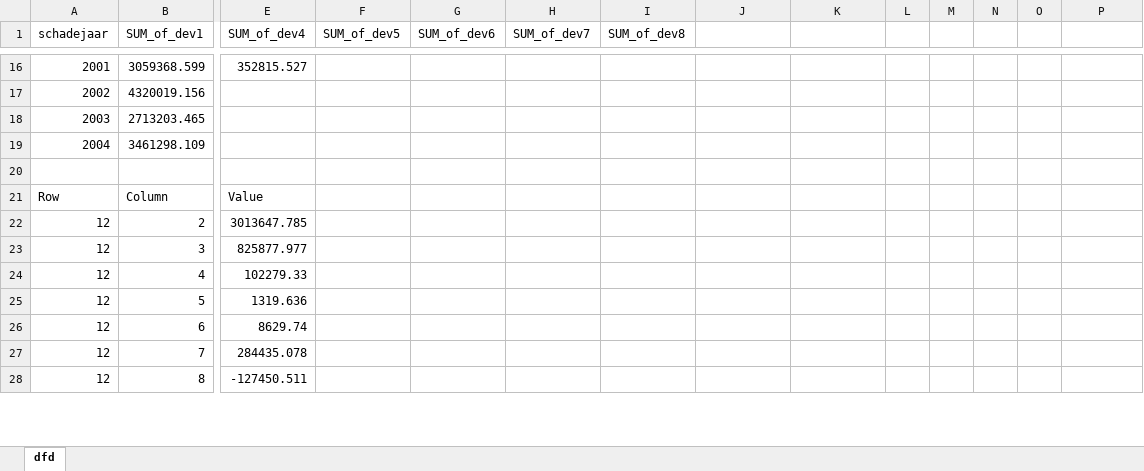
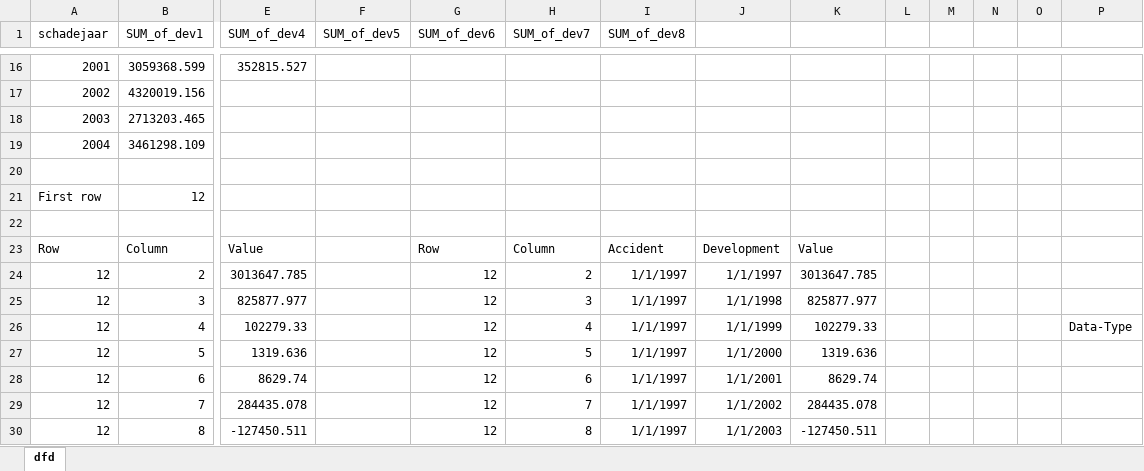
Before and after one commit to Depter/JReserve, an Excel workbook: Data/APC_DATA/Triangle_BI_INCURRED.xlsx, sheet dfd, drawn as a sheet; only a part is shown, gaps mark what is left out; values as stored, in another font and other column widths than the file's, no borders; addresses are those after the commit; rows hold the shown columns only; the diff covers the shown part only; the diff names each change by its address in the sheet, - before the commit and + after, or states it on an @@ line.

Commit message:
Working on data view explorer

```diff
--- a/Data/APC_DATA/Triangle_BI_INCURRED.xlsx (sheet dfd)
+++ b/Data/APC_DATA/Triangle_BI_INCURRED.xlsx (sheet dfd)
+row 21: First row | 12
+row 22: (empty)
-G23 (SUM_of_dev6): (empty)
+G23 (SUM_of_dev6): Row
-H23 (SUM_of_dev7): (empty)
+H23 (SUM_of_dev7): Column
-I23 (SUM_of_dev8): (empty)
+I23 (SUM_of_dev8): Accident
-J23: (empty)
+J23: Development
-K23: (empty)
+K23: Value
-G24:G30 (SUM_of_dev6): (empty)
+G24:G30 (SUM_of_dev6): 12
-H24 (SUM_of_dev7): (empty)
+H24 (SUM_of_dev7): 2
-I24:I30 (SUM_of_dev8): (empty)
+I24:I30 (SUM_of_dev8): 1/1/1997
-J24: (empty)
+J24: 1/1/1997
-K24: (empty)
+K24: 3013647.785
-H25 (SUM_of_dev7): (empty)
+H25 (SUM_of_dev7): 3
-J25: (empty)
+J25: 1/1/1998
-K25: (empty)
+K25: 825877.977
-H26 (SUM_of_dev7): (empty)
+H26 (SUM_of_dev7): 4
-J26: (empty)
+J26: 1/1/1999
-K26: (empty)
+K26: 102279.33
-P26: (empty)
+P26: Data-Type
-H27 (SUM_of_dev7): (empty)
+H27 (SUM_of_dev7): 5
-J27: (empty)
+J27: 1/1/2000
-K27: (empty)
+K27: 1319.636
-H28 (SUM_of_dev7): (empty)
+H28 (SUM_of_dev7): 6
-J28: (empty)
+J28: 1/1/2001
-K28: (empty)
+K28: 8629.74
-H29 (SUM_of_dev7): (empty)
+H29 (SUM_of_dev7): 7
-J29: (empty)
+J29: 1/1/2002
-K29: (empty)
+K29: 284435.078
-H30 (SUM_of_dev7): (empty)
+H30 (SUM_of_dev7): 8
-J30: (empty)
+J30: 1/1/2003
-K30: (empty)
+K30: -127450.511
```
Also changed, not shown: 105 edited cells elsewhere in this sheet, formulas that keep their value, 26 other files.
